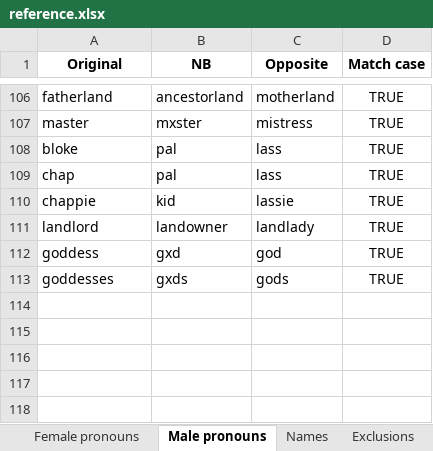
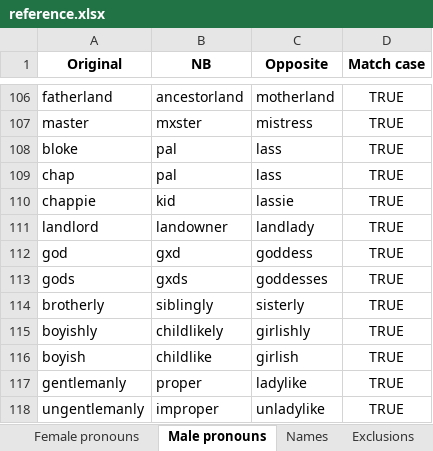
Before and after one commit to JimmyLamothe/Degenderer, an Excel workbook: reference/reference.xlsx, sheet Male pronouns, drawn as a sheet; only a part is shown, gaps mark what is left out; values as stored, in another font and other column widths than the file's, no borders; the diff names each change by its address in the sheet, - before the commit and + after, or states it on an @@ line.

```diff
--- a/reference/reference.xlsx (sheet Male pronouns)
+++ b/reference/reference.xlsx (sheet Male pronouns)
-A112 (Original): goddess
+A112 (Original): god
-C112 (Opposite): god
+C112 (Opposite): goddess
-A113 (Original): goddesses
+A113 (Original): gods
-C113 (Opposite): gods
+C113 (Opposite): goddesses
+row 114: brotherly | siblingly | sisterly | TRUE
+row 115: boyishly | childlikely | girlishly | TRUE
+row 116: boyish | childlike | girlish | TRUE
+row 117: gentlemanly | proper | ladylike | TRUE
+row 118: ungentlemanly | improper | unladylike | TRUE
```
Also changed, not shown: sheet Female pronouns, sheet Exclusions, 12 other files.
